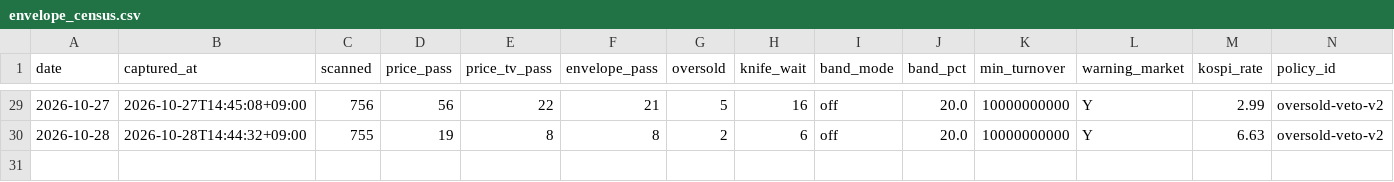
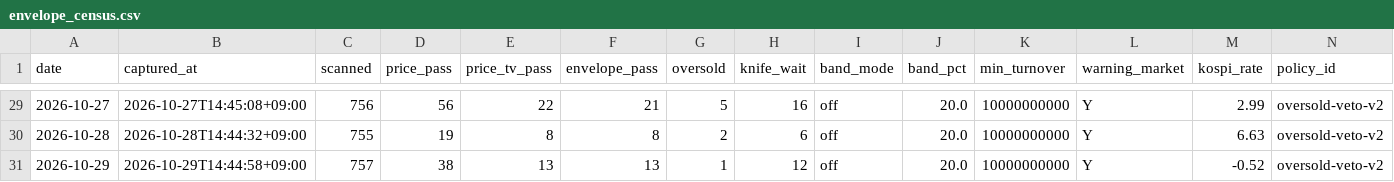
Before and after one commit to Hyeokgi/stock-omakase, a CSV file: data/scanner_census/envelope_census.csv, drawn as a sheet; only a part is shown, gaps mark what is left out; rows hold the shown columns only; the diff names each change by its address in the sheet, - before the commit and + after, or states it on an @@ line.

```diff
--- a/data/scanner_census/envelope_census.csv
+++ b/data/scanner_census/envelope_census.csv
+row 31: 2026-10-29 | 2026-10-29T14:44:58+09:00 | 757 | 38 | 13 | 13 | 1 | 12 | off | 20.0 | 10000000000 | Y | -0.52 | oversold-veto-v2
```
